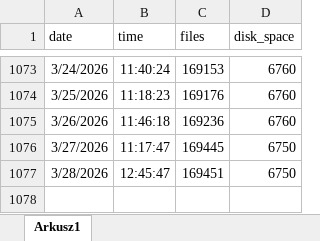
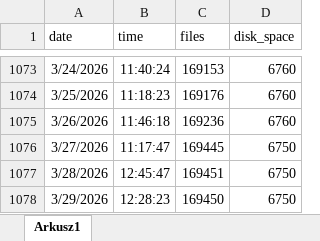
Before and after one commit to Urgith/data_science, an Excel workbook: disk_savvy.xlsx, sheet Arkusz1, drawn as a sheet; only a part is shown, gaps mark what is left out; values as stored, in another font and other column widths than the file's, no borders; the diff names each change by its address in the sheet, - before the commit and + after, or states it on an @@ line.

Commit message:
more datacamp and disk_savvy data

```diff
--- a/disk_savvy.xlsx (sheet Arkusz1)
+++ b/disk_savvy.xlsx (sheet Arkusz1)
+row 1078: 3/29/2026 | 12:28:23 | 169450 | 6750
```
Also changed, not shown: datacamp.xlsx.
